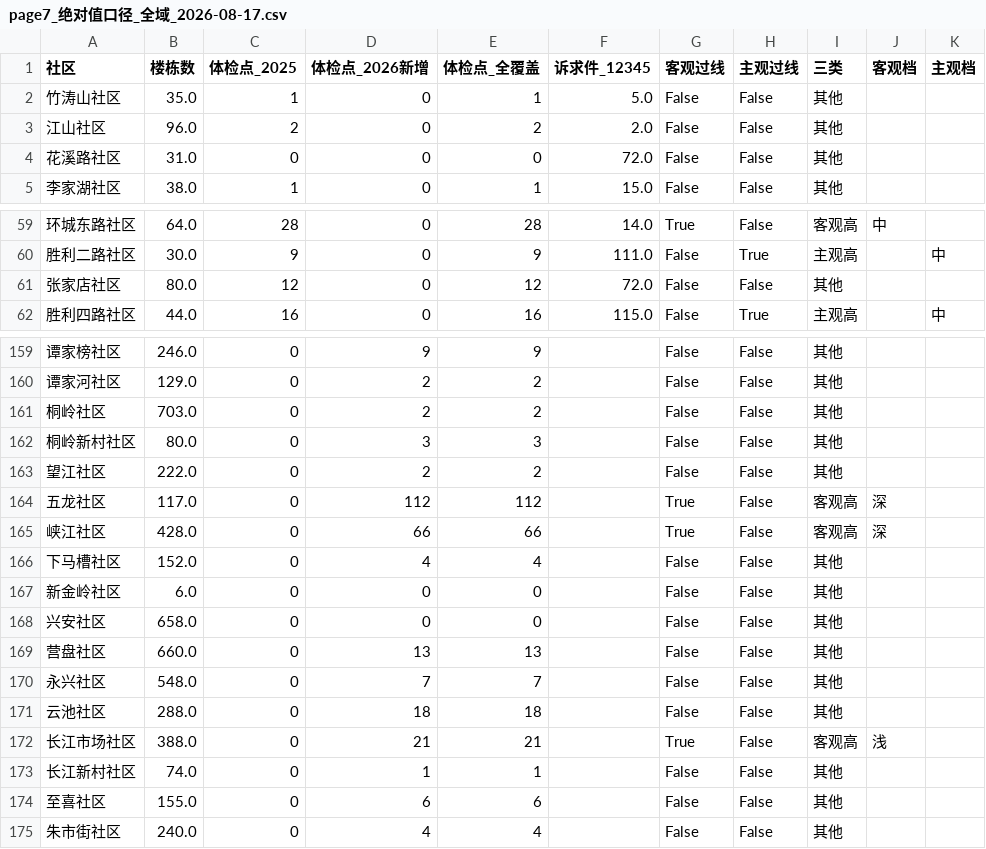
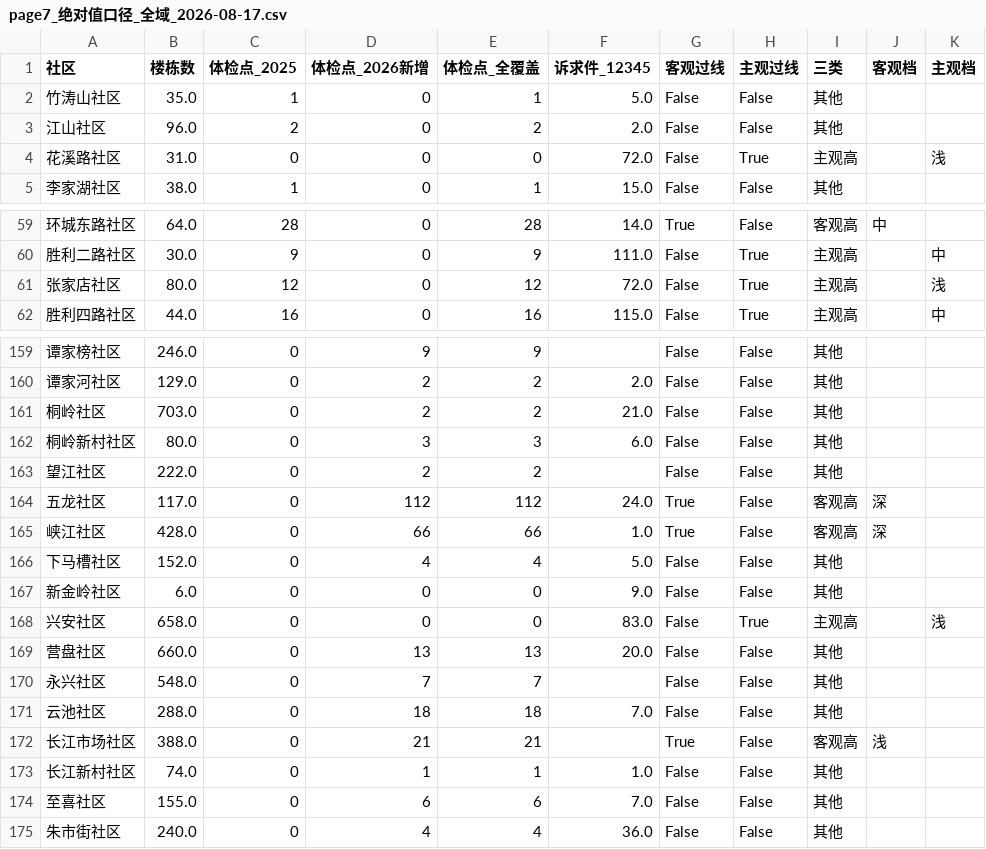
Before and after one commit to tinsei0321/emotion_map, a CSV file: DATA/analysis/page7小结/page7_绝对值口径_全域_2026-08-17.csv, drawn as a sheet; only a part is shown, gaps mark what is left out; the diff covers the shown part only.

```diff
--- a/DATA/analysis/page7小结/page7_绝对值口径_全域_2026-08-17.csv
+++ b/DATA/analysis/page7小结/page7_绝对值口径_全域_2026-08-17.csv
@@ -3,3 +3,3 @@
 江山社区,96.0,2,0,2,2.0,False,False,其他,,
-花溪路社区,31.0,0,0,0,72.0,False,False,其他,,
+花溪路社区,31.0,0,0,0,72.0,False,True,主观高,,浅
 李家湖社区,38.0,1,0,1,15.0,False,False,其他,,
@@ -60,3 +60,3 @@
 胜利二路社区,30.0,9,0,9,111.0,False,True,主观高,,中
-张家店社区,80.0,12,0,12,72.0,False,False,其他,,
+张家店社区,80.0,12,0,12,72.0,False,True,主观高,,浅
 胜利四路社区,44.0,16,0,16,115.0,False,True,主观高,,中
@@ -159,17 +159,17 @@
 谭家榜社区,246.0,0,9,9,,False,False,其他,,
-谭家河社区,129.0,0,2,2,,False,False,其他,,
-桐岭社区,703.0,0,2,2,,False,False,其他,,
-桐岭新村社区,80.0,0,3,3,,False,False,其他,,
+谭家河社区,129.0,0,2,2,2.0,False,False,其他,,
+桐岭社区,703.0,0,2,2,21.0,False,False,其他,,
+桐岭新村社区,80.0,0,3,3,6.0,False,False,其他,,
 望江社区,222.0,0,2,2,,False,False,其他,,
-五龙社区,117.0,0,112,112,,True,False,客观高,深,
-峡江社区,428.0,0,66,66,,True,False,客观高,深,
-下马槽社区,152.0,0,4,4,,False,False,其他,,
-新金岭社区,6.0,0,0,0,,False,False,其他,,
-兴安社区,658.0,0,0,0,,False,False,其他,,
-营盘社区,660.0,0,13,13,,False,False,其他,,
+五龙社区,117.0,0,112,112,24.0,True,False,客观高,深,
+峡江社区,428.0,0,66,66,1.0,True,False,客观高,深,
+下马槽社区,152.0,0,4,4,5.0,False,False,其他,,
+新金岭社区,6.0,0,0,0,9.0,False,False,其他,,
+兴安社区,658.0,0,0,0,83.0,False,True,主观高,,浅
+营盘社区,660.0,0,13,13,20.0,False,False,其他,,
 永兴社区,548.0,0,7,7,,False,False,其他,,
-云池社区,288.0,0,18,18,,False,False,其他,,
+云池社区,288.0,0,18,18,7.0,False,False,其他,,
 长江市场社区,388.0,0,21,21,,True,False,客观高,浅,
-长江新村社区,74.0,0,1,1,,False,False,其他,,
-至喜社区,155.0,0,6,6,,False,False,其他,,
-朱市街社区,240.0,0,4,4,,False,False,其他,,
+长江新村社区,74.0,0,1,1,1.0,False,False,其他,,
+至喜社区,155.0,0,6,6,7.0,False,False,其他,,
+朱市街社区,240.0,0,4,4,36.0,False,False,其他,,
```
Also changed, not shown: 38 edited cells elsewhere in this file, 6 other files.
